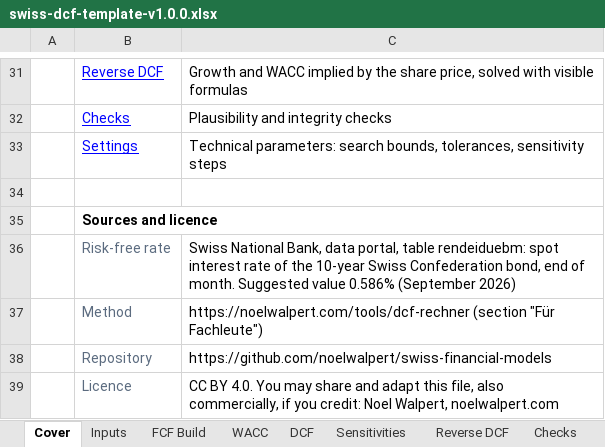
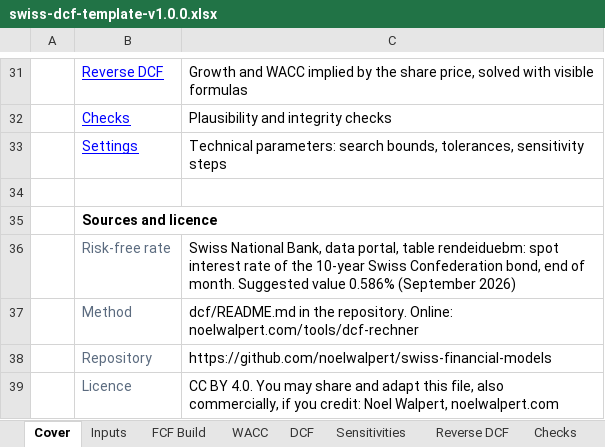
Before and after one commit to noelwalpert/swiss-financial-models, an Excel workbook: dcf/swiss-dcf-template-v1.0.0.xlsx, sheet Cover, drawn as a sheet; only a part is shown, gaps mark what is left out; values as stored, in another font and other column widths than the file's, no borders; conditional formats not drawn; the diff names each change by its address in the sheet, - before the commit and + after, or states it on an @@ line.

```diff
--- a/dcf/swiss-dcf-template-v1.0.0.xlsx (sheet Cover)
+++ b/dcf/swiss-dcf-template-v1.0.0.xlsx (sheet Cover)
-C37: https://noelwalpert.com/tools/dcf-rechner (section "Für Fachleute")
+C37: dcf/README.md in the repository. Online: noelwalpert.com/tools/dcf-rechner
```
Also changed, not shown: dcf/swiss-dcf-example-v1.0.0.xlsx, 1 other file.
